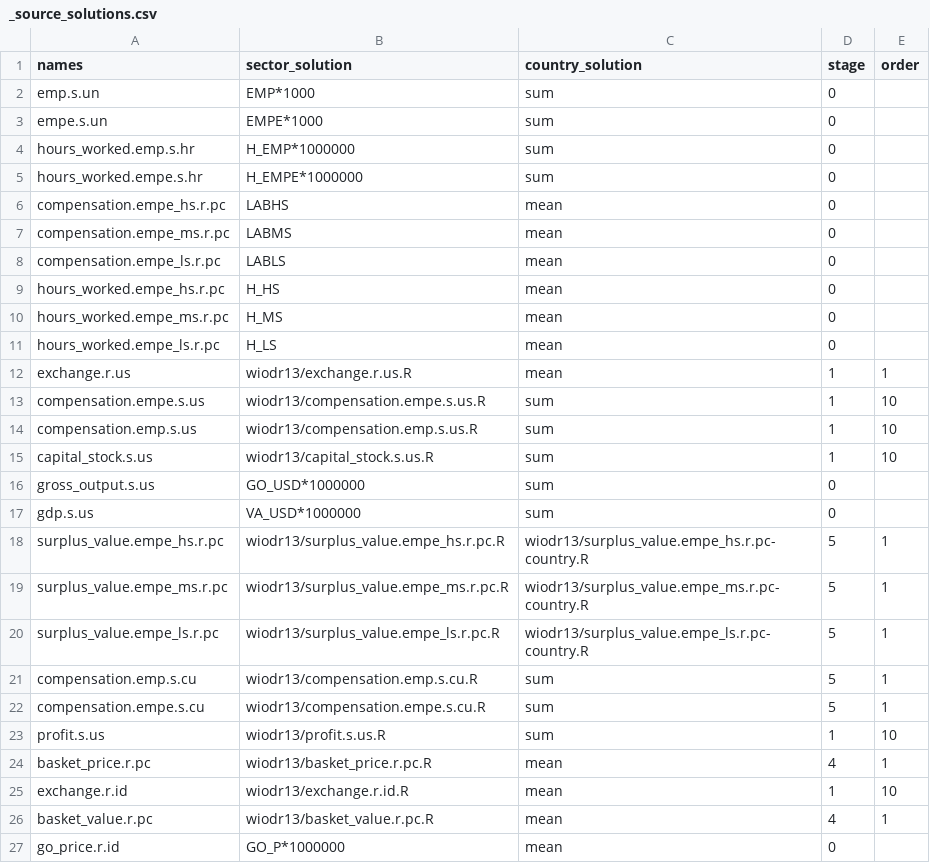
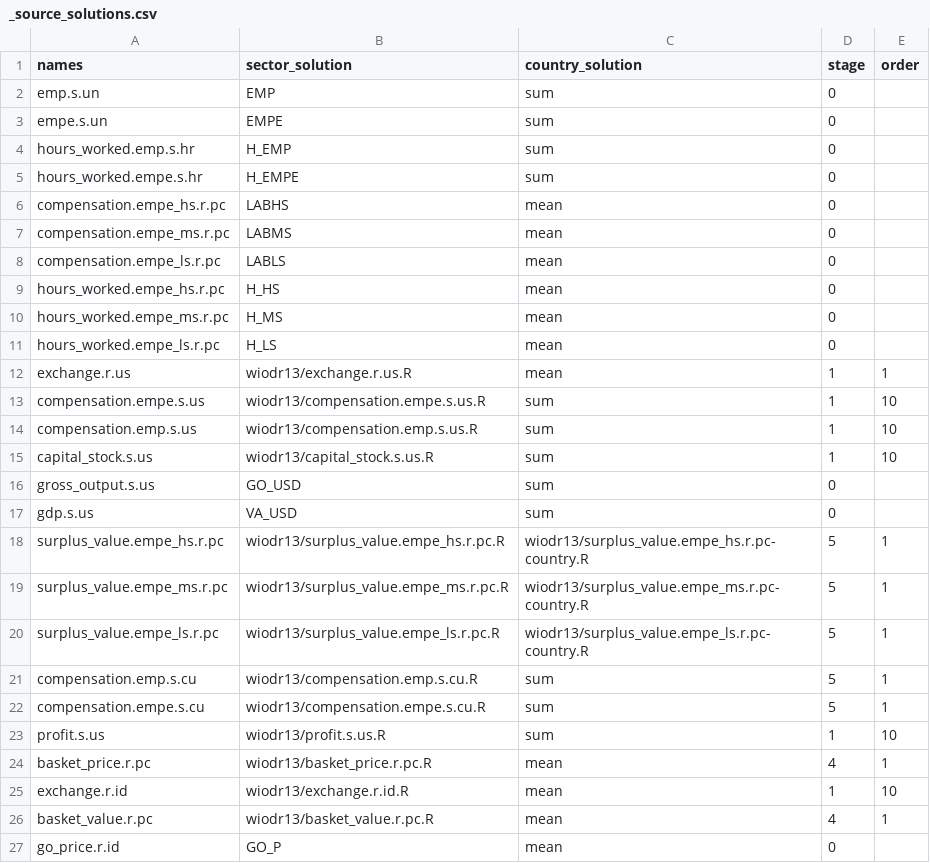
Before and after one commit to rodrigofranklin/wlvdb, a CSV file: parameters/wiodr13/_source_solutions.csv, drawn as a sheet.

Commit message:
Consume normalized source units

```diff
--- a/parameters/wiodr13/_source_solutions.csv
+++ b/parameters/wiodr13/_source_solutions.csv
@@ -1,6 +1,6 @@
 names;sector_solution;country_solution;stage;order
-emp.s.un;EMP*1000;sum;0;
-empe.s.un;EMPE*1000;sum;0;
-hours_worked.emp.s.hr;H_EMP*1000000;sum;0;
-hours_worked.empe.s.hr;H_EMPE*1000000;sum;0;
+emp.s.un;EMP;sum;0;
+empe.s.un;EMPE;sum;0;
+hours_worked.emp.s.hr;H_EMP;sum;0;
+hours_worked.empe.s.hr;H_EMPE;sum;0;
 compensation.empe_hs.r.pc;LABHS;mean;0;
@@ -15,4 +15,4 @@ compensation.emp.s.us;wiodr13/compensation.emp.s.us.R;sum;1;10
 capital_stock.s.us;wiodr13/capital_stock.s.us.R;sum;1;10
-gross_output.s.us;GO_USD*1000000;sum;0;
-gdp.s.us;VA_USD*1000000;sum;0;
+gross_output.s.us;GO_USD;sum;0;
+gdp.s.us;VA_USD;sum;0;
 surplus_value.empe_hs.r.pc;wiodr13/surplus_value.empe_hs.r.pc.R;wiodr13/surplus_value.empe_hs.r.pc-country.R;5;1
@@ -26,2 +26,2 @@ exchange.r.id;wiodr13/exchange.r.id.R;mean;1;10
 basket_value.r.pc;wiodr13/basket_value.r.pc.R;mean;4;1
-go_price.r.id;GO_P*1000000;mean;0;
+go_price.r.id;GO_P;mean;0;
```
Also changed, not shown: contracts/units/wiodr13_v1-units.csv, contracts/units/wiodr16_v1-units.csv, 31 other files.
